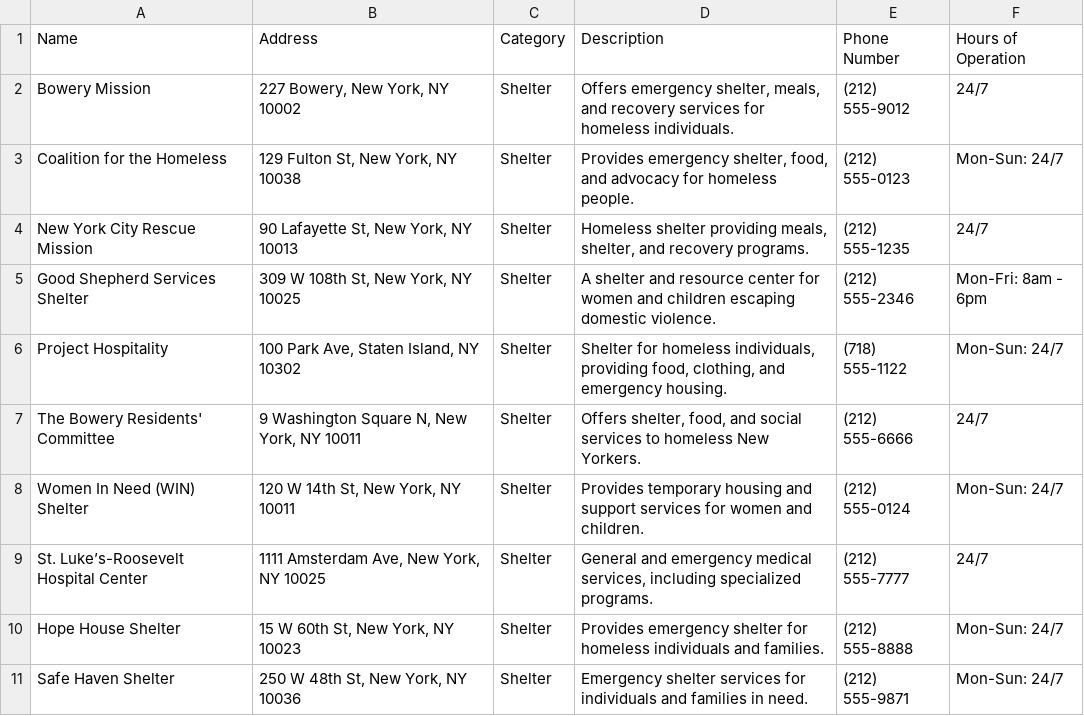
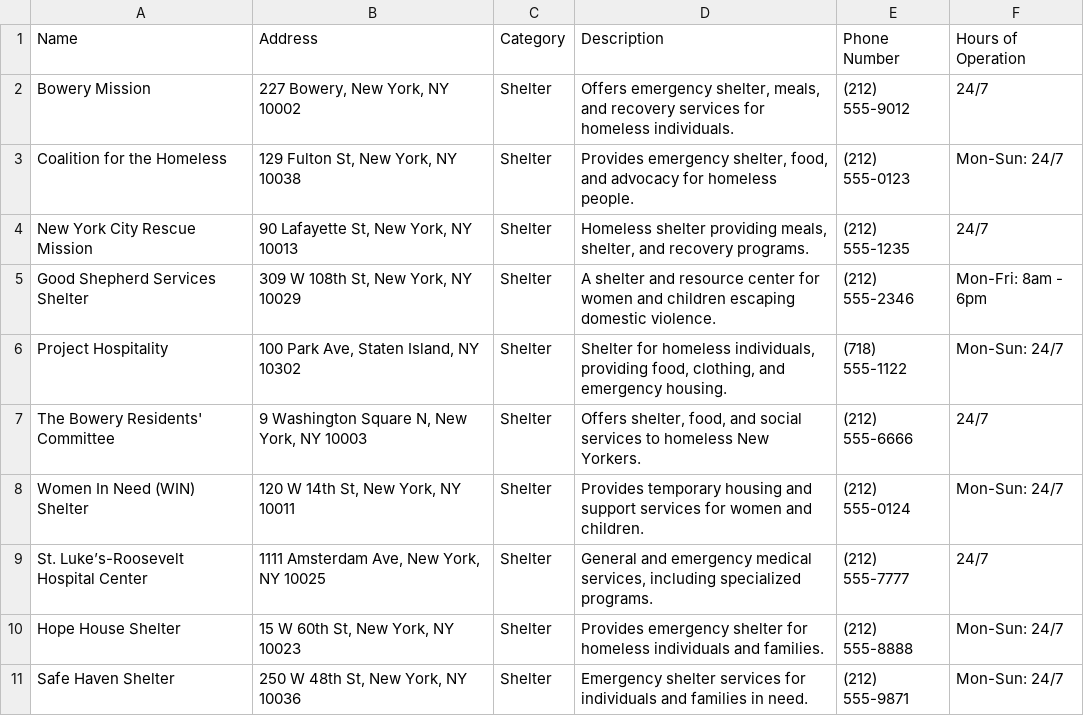
Before and after one commit to xxanxnie/COMSW4156-Git-Gud-Client, a CSV file: data/Shelter.csv, drawn as a sheet.

```diff
--- a/data/Shelter.csv
+++ b/data/Shelter.csv
@@ -4,5 +4,5 @@ Coalition for the Homeless,"129 Fulton St, New York, NY 10038",Shelter,"Provides
 New York City Rescue Mission,"90 Lafayette St, New York, NY 10013",Shelter,"Homeless shelter providing meals, shelter, and recovery programs.",(212) 555-1235,24/7
-Good Shepherd Services Shelter,"309 W 108th St, New York, NY 10025",Shelter,A shelter and resource center for women and children escaping domestic violence.,(212) 555-2346,Mon-Fri: 8am - 6pm
+Good Shepherd Services Shelter,"309 W 108th St, New York, NY 10029",Shelter,A shelter and resource center for women and children escaping domestic violence.,(212) 555-2346,Mon-Fri: 8am - 6pm
 Project Hospitality,"100 Park Ave, Staten Island, NY 10302",Shelter,"Shelter for homeless individuals, providing food, clothing, and emergency housing.",(718) 555-1122,Mon-Sun: 24/7
-The Bowery Residents' Committee,"9 Washington Square N, New York, NY 10011",Shelter,"Offers shelter, food, and social services to homeless New Yorkers.",(212) 555-6666,24/7
+The Bowery Residents' Committee,"9 Washington Square N, New York, NY 10003",Shelter,"Offers shelter, food, and social services to homeless New Yorkers.",(212) 555-6666,24/7
 Women In Need (WIN) Shelter,"120 W 14th St, New York, NY 10011",Shelter,Provides temporary housing and support services for women and children.,(212) 555-0124,Mon-Sun: 24/7
```
Also changed, not shown: data/Healthcare.csv, 21 other files.
